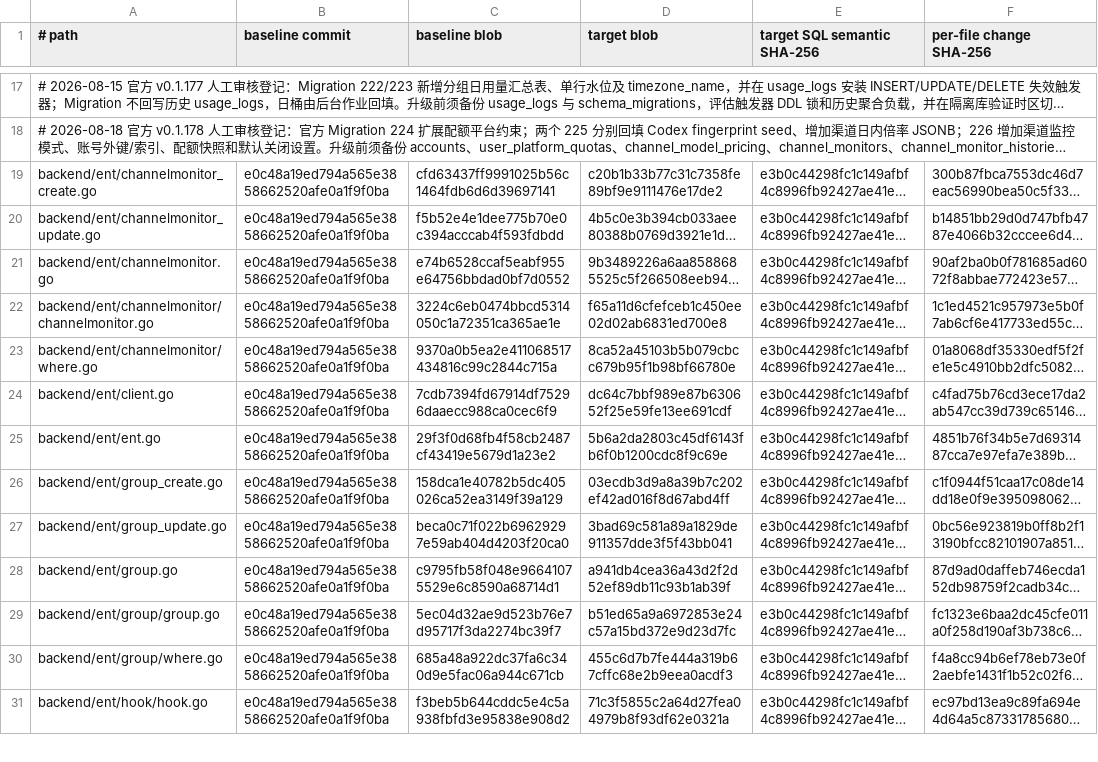
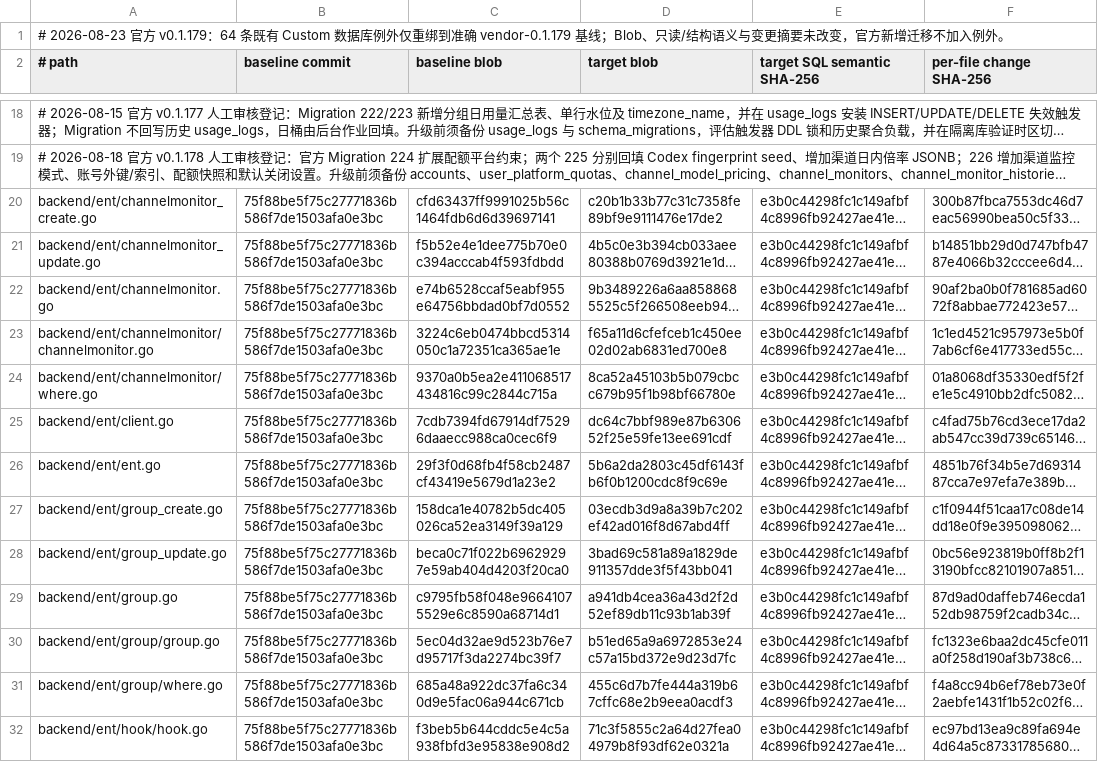
Before and after one commit to o87110/sub2api-custom-public, a TSV file: .github/custom-database-exceptions.tsv, drawn as a sheet; only a part is shown, gaps mark what is left out; long unchanged cells end in …; addresses are those after the commit; the diff covers the shown part only; the diff names each change by its address in the sheet, - before the commit and + after, or states it on an @@ line.

Commit message:
ci(upgrade): rebind database exceptions to vendor 0.1.179

```diff
--- a/.github/custom-database-exceptions.tsv
+++ b/.github/custom-database-exceptions.tsv
+row 1: # 2026-08-23 官方 v0.1.179：64 条既有 Custom 数据库例外仅重绑到准确 vendor-0.1.179 基线；Blob、只读/结构语义与变更摘要未改变，官方新增迁移不加入例外。
-B20:B32 (baseline commit): e0c48a19ed794a565e3858662520afe0a1f9f0ba
+B20:B32 (baseline commit): 75f88be5f75c27771836b586f7de1503afa0e3bc
```
Also changed, not shown: 51 edited cells elsewhere in this file.
